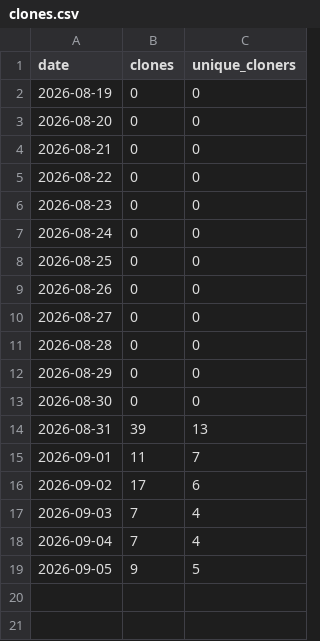
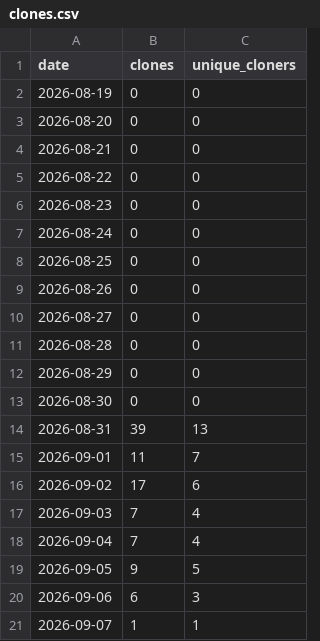
Before and after one commit to malaysherasia-ai/final-third, a CSV file: metrics/clones.csv, drawn as a sheet.

```diff
--- a/metrics/clones.csv
+++ b/metrics/clones.csv
@@ -19 +19,3 @@ date,clones,unique_cloners
 2026-09-05,9,5
+2026-09-06,6,3
+2026-09-07,1,1
```
Also changed, not shown: metrics/views.csv.
